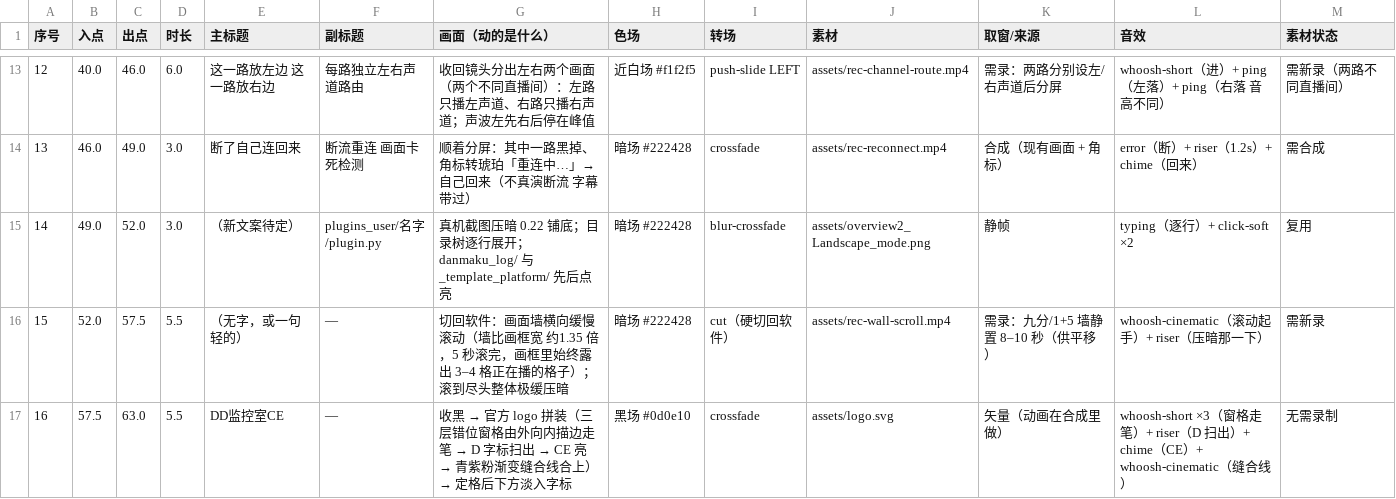
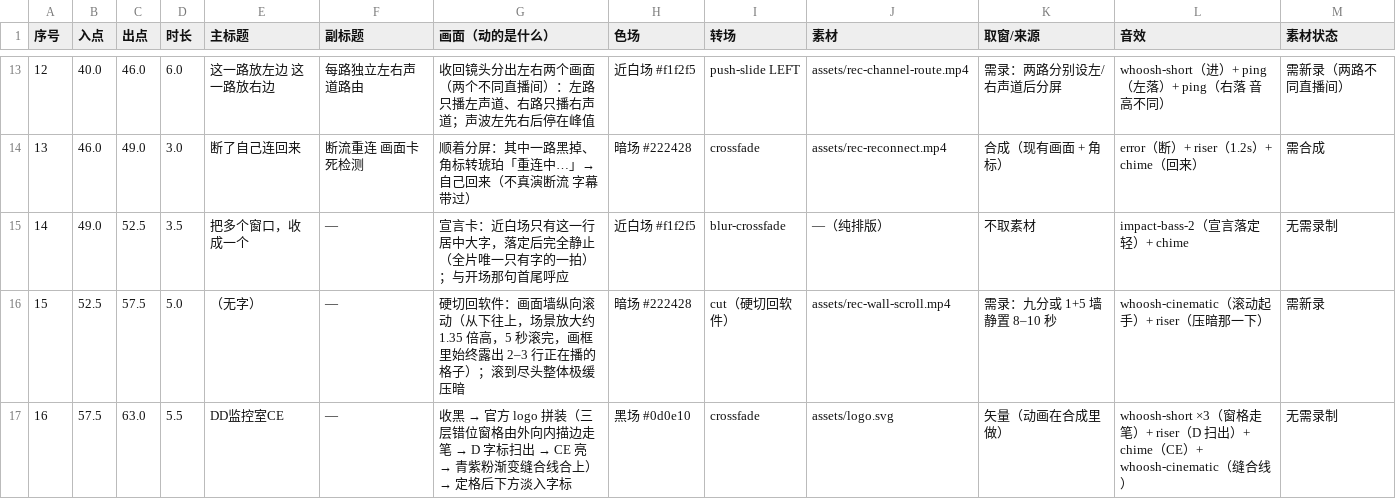
Before and after one commit to Lanpropro/DD_Monitor_CE, a CSV file: videos/dd-monitor-ce-promo/SCRIPT-timeline.csv, drawn as a sheet; only a part is shown, gaps mark what is left out.

Commit message:
docs(promo): 14 定为宣言卡、15 改纵向滚动（按用户三点确认）

```diff
--- a/videos/dd-monitor-ce-promo/SCRIPT-timeline.csv
+++ b/videos/dd-monitor-ce-promo/SCRIPT-timeline.csv
@@ -14,4 +14,4 @@
 13,46.0,49.0,3.0,断了自己连回来,断流重连 画面卡死检测,顺着分屏：其中一路黑掉、角标转琥珀「重连中…」→ 自己回来（不真演断流 字幕带过）,暗场 #222428,crossfade,assets/rec-reconnect.mp4,合成（现有画面 + 角标）,error（断）+ riser（1.2s）+ chime（回来）,需合成
-14,49.0,52.0,3.0,（新文案待定）,plugins_user/名字/plugin.py,真机截图压暗 0.22 铺底；目录树逐行展开；danmaku_log/ 与 _template_platform/ 先后点亮,暗场 #222428,blur-crossfade,assets/overview2_Landscape_mode.png,静帧,typing（逐行）+ click-soft ×2,复用
-15,52.0,57.5,5.5,（无字，或一句轻的）,—,切回软件：画面墙横向缓慢滚动（墙比画框宽 约1.35 倍，5 秒滚完，画框里始终露出 3–4 格正在播的格子）；滚到尽头整体极缓压暗,暗场 #222428,cut（硬切回软件）,assets/rec-wall-scroll.mp4,需录：九分/1+5 墙静置 8–10 秒（供平移）,whoosh-cinematic（滚动起手）+ riser（压暗那一下）,需新录
+14,49.0,52.5,3.5,把多个窗口，收成一个,—,宣言卡：近白场只有这一行居中大字，落定后完全静止（全片唯一只有字的一拍）；与开场那句首尾呼应,近白场 #f1f2f5,blur-crossfade,—（纯排版）,不取素材,impact-bass-2（宣言落定 轻）+ chime,无需录制
+15,52.5,57.5,5.0,（无字）,—,硬切回软件：画面墙纵向滚动（从下往上，场景放大约 1.35 倍高，5 秒滚完，画框里始终露出 2–3 行正在播的格子）；滚到尽头整体极缓压暗,暗场 #222428,cut（硬切回软件）,assets/rec-wall-scroll.mp4,需录：九分或 1+5 墙静置 8–10 秒,whoosh-cinematic（滚动起手）+ riser（压暗那一下）,需新录
 16,57.5,63.0,5.5,DD监控室CE,—,收黑 → 官方 logo 拼装（三层错位窗格由外向内描边走笔 → D 字标扫出 → CE 亮 → 青紫粉渐变缝合线合上）→ 定格后下方淡入字标,黑场 #0d0e10,crossfade,assets/logo.svg,矢量（动画在合成里做）,whoosh-short ×3（窗格走笔）+ riser（D 扫出）+ chime（CE）+ whoosh-cinematic（缝合线）,无需录制
```
Also changed, not shown: 1 other file.
